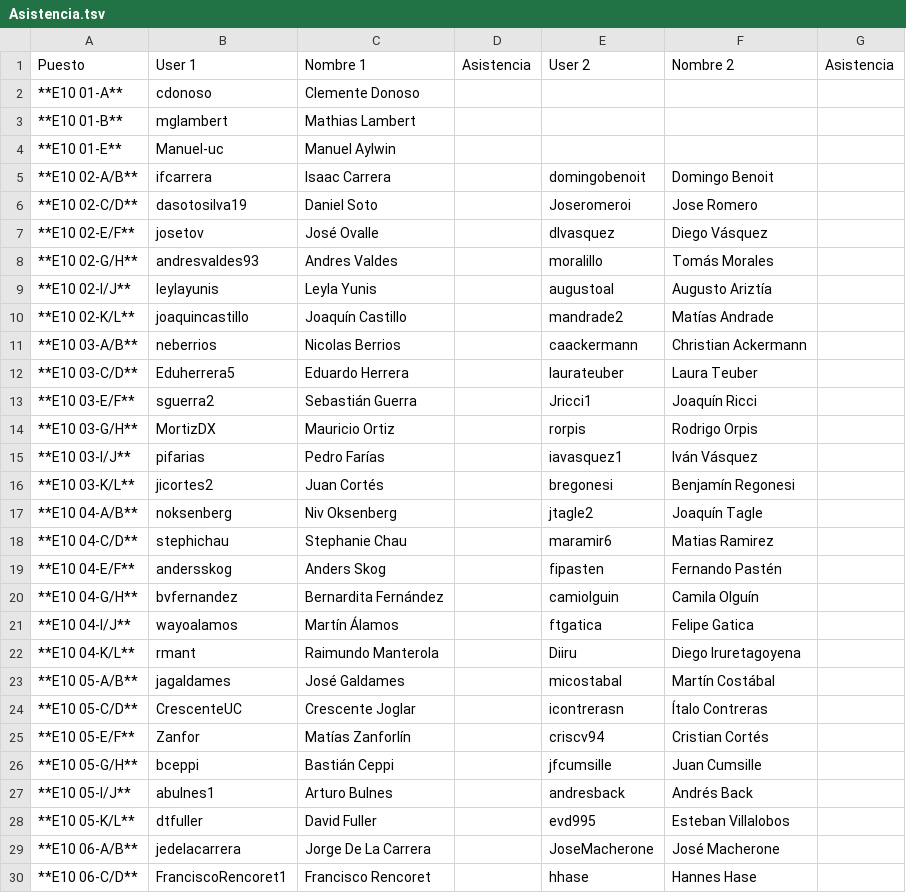
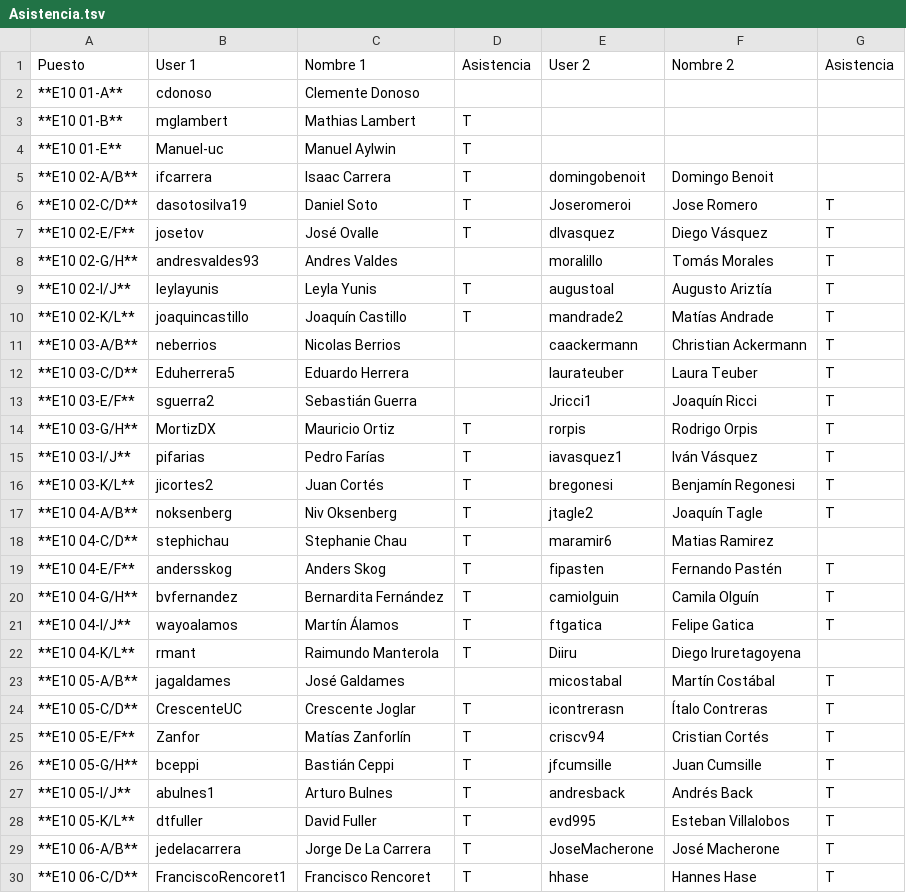
Before and after one commit to IIC2233-2016-1/syllabus, a TSV file: Actividades/AC08/Asistencia.tsv, drawn as a sheet; only a part is shown; the diff covers the shown part only.

Commit message:
asistencia S1

```diff
--- a/Actividades/AC08/Asistencia.tsv
+++ b/Actividades/AC08/Asistencia.tsv
@@ -2,29 +2,29 @@ Puesto	User 1	Nombre 1	Asistencia	User 2	Nombre 2	Asistencia
  **E10 01-A** 	 cdonoso 	 Clemente Donoso 		  	   	
- **E10 01-B** 	 mglambert 	 Mathias Lambert 		  	   	
- **E10 01-E** 	 Manuel-uc 	 Manuel Aylwin 		  	   	
- **E10 02-A/B** 	 ifcarrera 	 Isaac Carrera 		 domingobenoit 	 Domingo Benoit 	
- **E10 02-C/D** 	 dasotosilva19 	 Daniel Soto 		 Joseromeroi 	 Jose Romero 	
- **E10 02-E/F** 	 josetov 	 José Ovalle 		 dlvasquez 	 Diego Vásquez 	
- **E10 02-G/H** 	 andresvaldes93 	 Andres Valdes 		 moralillo 	 Tomás Morales 	
- **E10 02-I/J** 	 leylayunis 	 Leyla Yunis 		 augustoal 	 Augusto Ariztía 	
- **E10 02-K/L** 	 joaquincastillo 	 Joaquín Castillo 		 mandrade2 	 Matías Andrade 	
- **E10 03-A/B** 	 neberrios 	 Nicolas Berrios 		 caackermann 	 Christian Ackermann 	
- **E10 03-C/D** 	 Eduherrera5 	 Eduardo Herrera 		 laurateuber 	 Laura Teuber 	
- **E10 03-E/F** 	 sguerra2 	 Sebastián Guerra 		 Jricci1 	 Joaquín Ricci 	
- **E10 03-G/H** 	 MortizDX 	 Mauricio Ortiz 		 rorpis 	 Rodrigo Orpis 	
- **E10 03-I/J** 	 pifarias 	 Pedro Farías 		 iavasquez1 	 Iván Vásquez 	
- **E10 03-K/L** 	 jicortes2 	 Juan Cortés 		 bregonesi 	 Benjamín Regonesi 	
- **E10 04-A/B** 	 noksenberg 	 Niv Oksenberg 		 jtagle2 	 Joaquín Tagle 	
- **E10 04-C/D** 	 stephichau 	 Stephanie Chau 		 maramir6 	 Matias Ramirez 	
- **E10 04-E/F** 	 andersskog 	 Anders Skog 		 fipasten 	 Fernando Pastén 	
- **E10 04-G/H** 	 bvfernandez 	 Bernardita Fernández 		 camiolguin 	 Camila Olguín 	
- **E10 04-I/J** 	 wayoalamos 	 Martín Álamos 		 ftgatica 	 Felipe Gatica 	
- **E10 04-K/L** 	 rmant 	 Raimundo Manterola 		 Diiru 	 Diego Iruretagoyena 	
- **E10 05-A/B** 	 jagaldames 	 José Galdames 		 micostabal 	 Martín Costábal 	
- **E10 05-C/D** 	 CrescenteUC 	 Crescente Joglar 		 icontrerasn 	 Ítalo Contreras 	
- **E10 05-E/F** 	 Zanfor 	 Matías Zanforlín 		 criscv94 	 Cristian Cortés 	
- **E10 05-G/H** 	 bceppi 	 Bastián Ceppi 		 jfcumsille 	 Juan Cumsille 	
- **E10 05-I/J** 	 abulnes1 	 Arturo Bulnes 		 andresback 	 Andrés Back 	
- **E10 05-K/L** 	 dtfuller 	 David Fuller 		 evd995 	 Esteban Villalobos 	
- **E10 06-A/B** 	 jedelacarrera 	 Jorge De La Carrera 		 JoseMacherone 	 José Macherone 	
- **E10 06-C/D** 	 FranciscoRencoret1 	 Francisco Rencoret 		 hhase 	 Hannes Hase 	
+ **E10 01-B** 	 mglambert 	 Mathias Lambert 	T	  	   	
+ **E10 01-E** 	 Manuel-uc 	 Manuel Aylwin 	T	  	   	
+ **E10 02-A/B** 	 ifcarrera 	 Isaac Carrera 	T	 domingobenoit 	 Domingo Benoit 	
+ **E10 02-C/D** 	 dasotosilva19 	 Daniel Soto 	T	 Joseromeroi 	 Jose Romero 	T
+ **E10 02-E/F** 	 josetov 	 José Ovalle 	T	 dlvasquez 	 Diego Vásquez 	T
+ **E10 02-G/H** 	 andresvaldes93 	 Andres Valdes 		 moralillo 	 Tomás Morales 	T
+ **E10 02-I/J** 	 leylayunis 	 Leyla Yunis 	T	 augustoal 	 Augusto Ariztía 	T
+ **E10 02-K/L** 	 joaquincastillo 	 Joaquín Castillo 	T	 mandrade2 	 Matías Andrade 	T
+ **E10 03-A/B** 	 neberrios 	 Nicolas Berrios 		 caackermann 	 Christian Ackermann 	T
+ **E10 03-C/D** 	 Eduherrera5 	 Eduardo Herrera 		 laurateuber 	 Laura Teuber 	T
+ **E10 03-E/F** 	 sguerra2 	 Sebastián Guerra 		 Jricci1 	 Joaquín Ricci 	T
+ **E10 03-G/H** 	 MortizDX 	 Mauricio Ortiz 	T	 rorpis 	 Rodrigo Orpis 	T
+ **E10 03-I/J** 	 pifarias 	 Pedro Farías 	T	 iavasquez1 	 Iván Vásquez 	T
+ **E10 03-K/L** 	 jicortes2 	 Juan Cortés 	T	 bregonesi 	 Benjamín Regonesi 	T
+ **E10 04-A/B** 	 noksenberg 	 Niv Oksenberg 	T	 jtagle2 	 Joaquín Tagle 	T
+ **E10 04-C/D** 	 stephichau 	 Stephanie Chau 	T	 maramir6 	 Matias Ramirez 	
+ **E10 04-E/F** 	 andersskog 	 Anders Skog 	T	 fipasten 	 Fernando Pastén 	T
+ **E10 04-G/H** 	 bvfernandez 	 Bernardita Fernández 	T	 camiolguin 	 Camila Olguín 	T
+ **E10 04-I/J** 	 wayoalamos 	 Martín Álamos 	T	 ftgatica 	 Felipe Gatica 	T
+ **E10 04-K/L** 	 rmant 	 Raimundo Manterola 	T	 Diiru 	 Diego Iruretagoyena 	
+ **E10 05-A/B** 	 jagaldames 	 José Galdames 		 micostabal 	 Martín Costábal 	T
+ **E10 05-C/D** 	 CrescenteUC 	 Crescente Joglar 	T	 icontrerasn 	 Ítalo Contreras 	T
+ **E10 05-E/F** 	 Zanfor 	 Matías Zanforlín 	T	 criscv94 	 Cristian Cortés 	T
+ **E10 05-G/H** 	 bceppi 	 Bastián Ceppi 	T	 jfcumsille 	 Juan Cumsille 	T
+ **E10 05-I/J** 	 abulnes1 	 Arturo Bulnes 	T	 andresback 	 Andrés Back 	T
+ **E10 05-K/L** 	 dtfuller 	 David Fuller 	T	 evd995 	 Esteban Villalobos 	T
+ **E10 06-A/B** 	 jedelacarrera 	 Jorge De La Carrera 	T	 JoseMacherone 	 José Macherone 	T
+ **E10 06-C/D** 	 FranciscoRencoret1 	 Francisco Rencoret 	T	 hhase 	 Hannes Hase 	T
```
Also changed, not shown: 9 edited cells elsewhere in this file, 1 other file.
